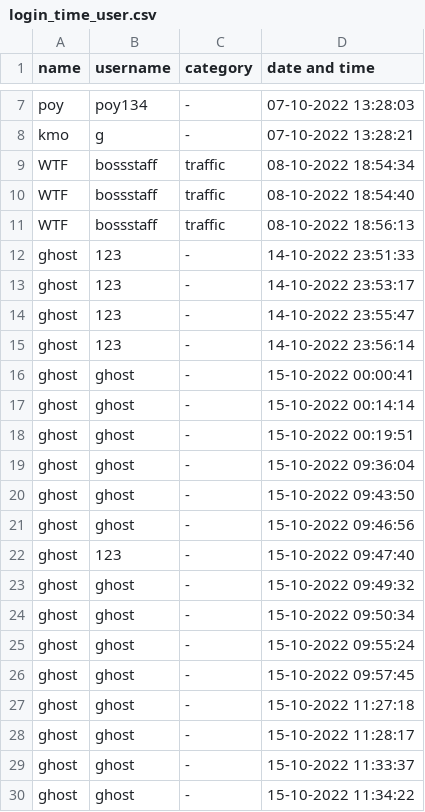
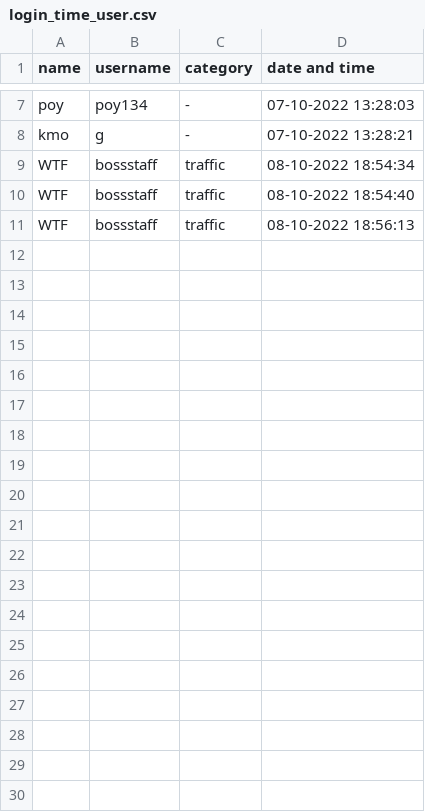
Before and after one commit to kornavit/Projectjava, a CSV file: data/login_time_user.csv, drawn as a sheet; only a part is shown, gaps mark what is left out; the diff covers the shown part only.

```diff
--- a/data/login_time_user.csv
+++ b/data/login_time_user.csv
@@ -11,20 +11 @@ WTF,bossstaff,traffic,08-10-2022 18:54:40
 WTF,bossstaff,traffic,08-10-2022 18:56:13
-ghost,123,-,14-10-2022 23:51:33
-ghost,123,-,14-10-2022 23:53:17
-ghost,123,-,14-10-2022 23:55:47
-ghost,123,-,14-10-2022 23:56:14
-ghost,ghost,-,15-10-2022 00:00:41
-ghost,ghost,-,15-10-2022 00:14:14
-ghost,ghost,-,15-10-2022 00:19:51
-ghost,ghost,-,15-10-2022 09:36:04
-ghost,ghost,-,15-10-2022 09:43:50
-ghost,ghost,-,15-10-2022 09:46:56
-ghost,123,-,15-10-2022 09:47:40
-ghost,ghost,-,15-10-2022 09:49:32
-ghost,ghost,-,15-10-2022 09:50:34
-ghost,ghost,-,15-10-2022 09:55:24
-ghost,ghost,-,15-10-2022 09:57:45
-ghost,ghost,-,15-10-2022 11:27:18
-ghost,ghost,-,15-10-2022 11:28:17
-ghost,ghost,-,15-10-2022 11:33:37
-ghost,ghost,-,15-10-2022 11:34:22
```
Also changed, not shown: 26 removed rows elsewhere in this file, data/category/other.csv, data/category/traffic.csv, 10 other files.
